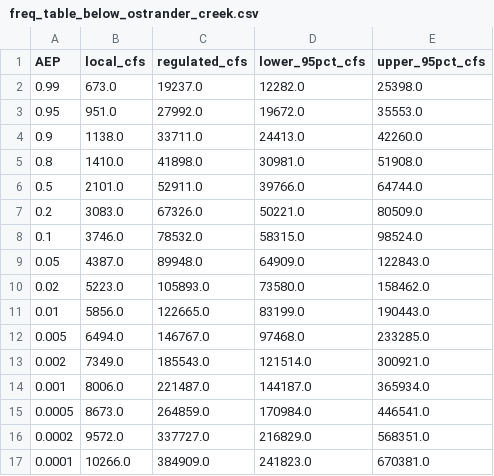
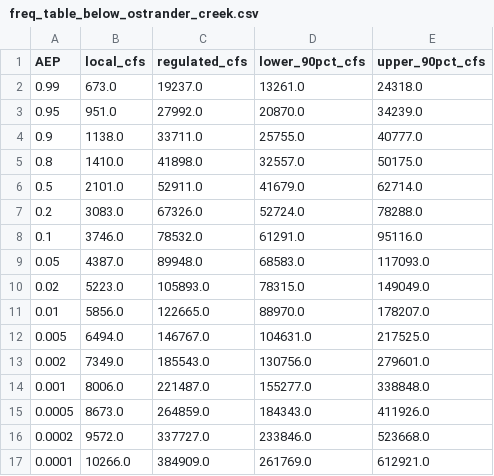
Before and after one commit to JoeShmoJo/Cowlitz_FF, a CSV file: CAS_Reg_Unreg/output/freq_table_below_ostrander_creek.csv, drawn as a sheet.

```diff
--- a/CAS_Reg_Unreg/output/freq_table_below_ostrander_creek.csv
+++ b/CAS_Reg_Unreg/output/freq_table_below_ostrander_creek.csv
@@ -1,17 +1,17 @@
-AEP,local_cfs,regulated_cfs,lower_95pct_cfs,upper_95pct_cfs
-0.99,673.0,19237.0,12282.0,25398.0
-0.95,951.0,27992.0,19672.0,35553.0
-0.9,1138.0,33711.0,24413.0,42260.0
-0.8,1410.0,41898.0,30981.0,51908.0
-0.5,2101.0,52911.0,39766.0,64744.0
-0.2,3083.0,67326.0,50221.0,80509.0
-0.1,3746.0,78532.0,58315.0,98524.0
-0.05,4387.0,89948.0,64909.0,122843.0
-0.02,5223.0,105893.0,73580.0,158462.0
-0.01,5856.0,122665.0,83199.0,190443.0
-0.005,6494.0,146767.0,97468.0,233285.0
-0.002,7349.0,185543.0,121514.0,300921.0
-0.001,8006.0,221487.0,144187.0,365934.0
-0.0005,8673.0,264859.0,170984.0,446541.0
-0.0002,9572.0,337727.0,216829.0,568351.0
-0.0001,10266.0,384909.0,241823.0,670381.0
+AEP,local_cfs,regulated_cfs,lower_90pct_cfs,upper_90pct_cfs
+0.99,673.0,19237.0,13261.0,24318.0
+0.95,951.0,27992.0,20870.0,34239.0
+0.9,1138.0,33711.0,25755.0,40777.0
+0.8,1410.0,41898.0,32557.0,50175.0
+0.5,2101.0,52911.0,41679.0,62714.0
+0.2,3083.0,67326.0,52724.0,78288.0
+0.1,3746.0,78532.0,61291.0,95116.0
+0.05,4387.0,89948.0,68583.0,117093.0
+0.02,5223.0,105893.0,78315.0,149049.0
+0.01,5856.0,122665.0,88970.0,178207.0
+0.005,6494.0,146767.0,104631.0,217525.0
+0.002,7349.0,185543.0,130756.0,279601.0
+0.001,8006.0,221487.0,155277.0,338848.0
+0.0005,8673.0,264859.0,184343.0,411926.0
+0.0002,9572.0,337727.0,233846.0,523668.0
+0.0001,10266.0,384909.0,261769.0,612921.0
```
Also changed, not shown: CAS_Reg_Unreg/output/below_confluence_frequency.csv, CAS_Reg_Unreg/output/freq_table_below_arkansas_creek.csv, 24 other files.
